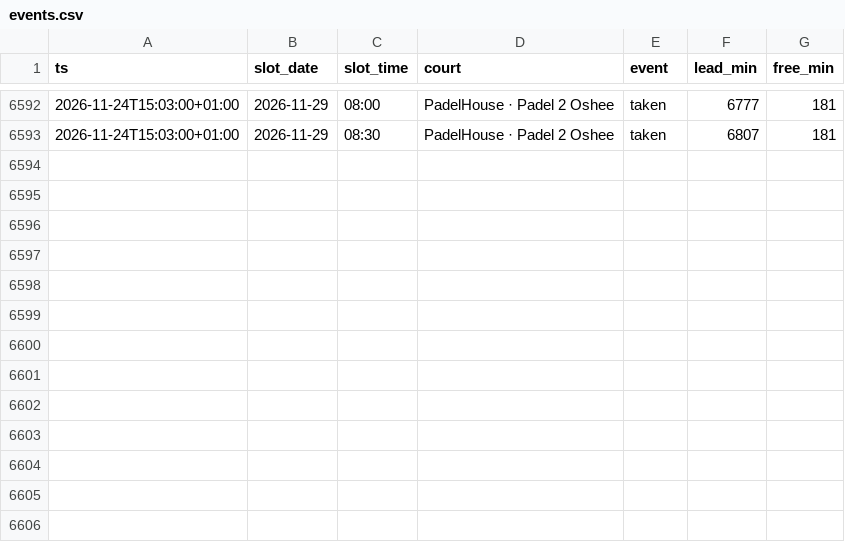
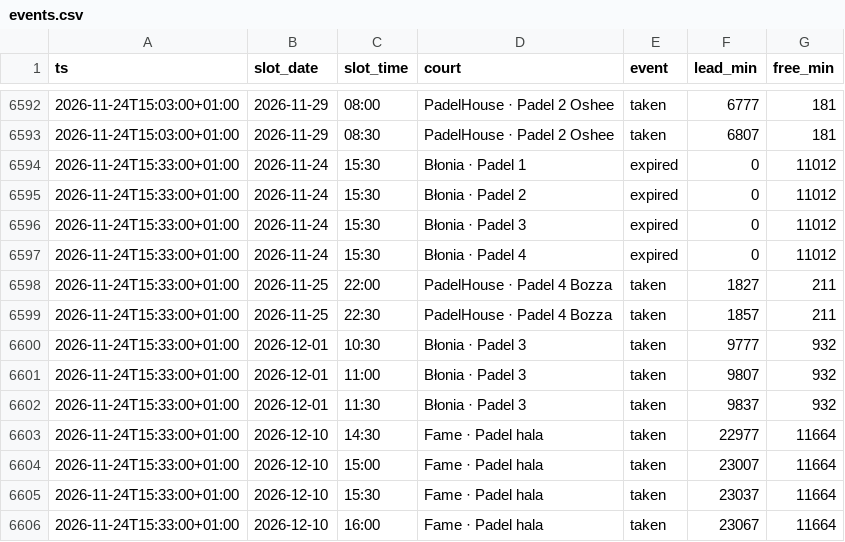
Before and after one commit to romanmelnyk/padel-monitor, a CSV file: data/events.csv, drawn as a sheet; only a part is shown, gaps mark what is left out.

```diff
--- a/data/events.csv
+++ b/data/events.csv
@@ -6593 +6593,14 @@ ts,slot_date,slot_time,court,event,lead_min,free_min
 2026-11-24T15:03:00+01:00,2026-11-29,08:30,PadelHouse · Padel 2 Oshee,taken,6807,181
+2026-11-24T15:33:00+01:00,2026-11-24,15:30,Błonia · Padel 1,expired,0,11012
+2026-11-24T15:33:00+01:00,2026-11-24,15:30,Błonia · Padel 2,expired,0,11012
+2026-11-24T15:33:00+01:00,2026-11-24,15:30,Błonia · Padel 3,expired,0,11012
+2026-11-24T15:33:00+01:00,2026-11-24,15:30,Błonia · Padel 4,expired,0,11012
+2026-11-24T15:33:00+01:00,2026-11-25,22:00,PadelHouse · Padel 4 Bozza,taken,1827,211
+2026-11-24T15:33:00+01:00,2026-11-25,22:30,PadelHouse · Padel 4 Bozza,taken,1857,211
+2026-11-24T15:33:00+01:00,2026-12-01,10:30,Błonia · Padel 3,taken,9777,932
+2026-11-24T15:33:00+01:00,2026-12-01,11:00,Błonia · Padel 3,taken,9807,932
+2026-11-24T15:33:00+01:00,2026-12-01,11:30,Błonia · Padel 3,taken,9837,932
+2026-11-24T15:33:00+01:00,2026-12-10,14:30,Fame · Padel hala,taken,22977,11664
+2026-11-24T15:33:00+01:00,2026-12-10,15:00,Fame · Padel hala,taken,23007,11664
+2026-11-24T15:33:00+01:00,2026-12-10,15:30,Fame · Padel hala,taken,23037,11664
+2026-11-24T15:33:00+01:00,2026-12-10,16:00,Fame · Padel hala,taken,23067,11664
```
Also changed, not shown: data/runs.csv, 1 other file.
